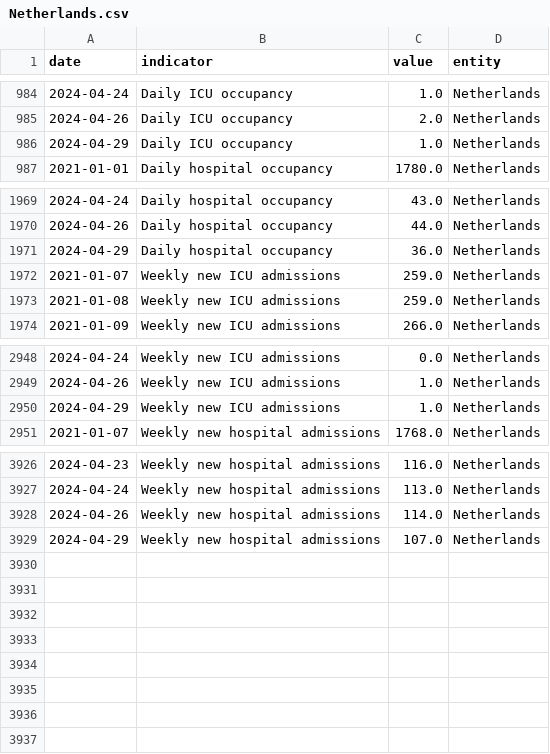
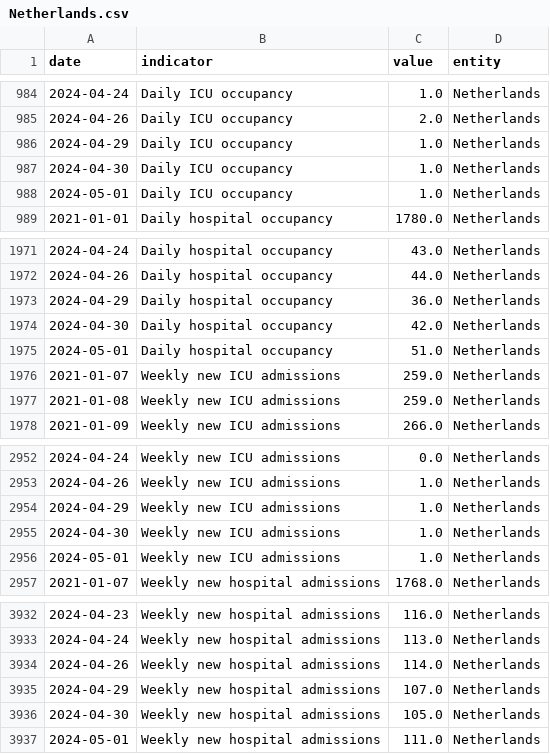
Before and after one commit to lesterholy/covid-19-data, a CSV file: scripts/output/hospitalizations/main_data/Netherlands.csv, drawn as a sheet; only a part is shown, gaps mark what is left out; the diff names each change by its address in the sheet, - before the commit and + after, or states it on an @@ line.

Commit message:
data(hosp): automated update

```diff
--- a/scripts/output/hospitalizations/main_data/Netherlands.csv
+++ b/scripts/output/hospitalizations/main_data/Netherlands.csv
+row 987: 2024-04-30 | Daily ICU occupancy | 1.0 | Netherlands
+row 988: 2024-05-01 | Daily ICU occupancy | 1.0 | Netherlands
+row 1974: 2024-04-30 | Daily hospital occupancy | 42.0 | Netherlands
+row 1975: 2024-05-01 | Daily hospital occupancy | 51.0 | Netherlands
+row 2955: 2024-04-30 | Weekly new ICU admissions | 1.0 | Netherlands
+row 2956: 2024-05-01 | Weekly new ICU admissions | 1.0 | Netherlands
+row 3936: 2024-04-30 | Weekly new hospital admissions | 105.0 | Netherlands
+row 3937: 2024-05-01 | Weekly new hospital admissions | 111.0 | Netherlands
```
Also changed, not shown: public/data/hospitalizations/locations.csv, 2 other files.
